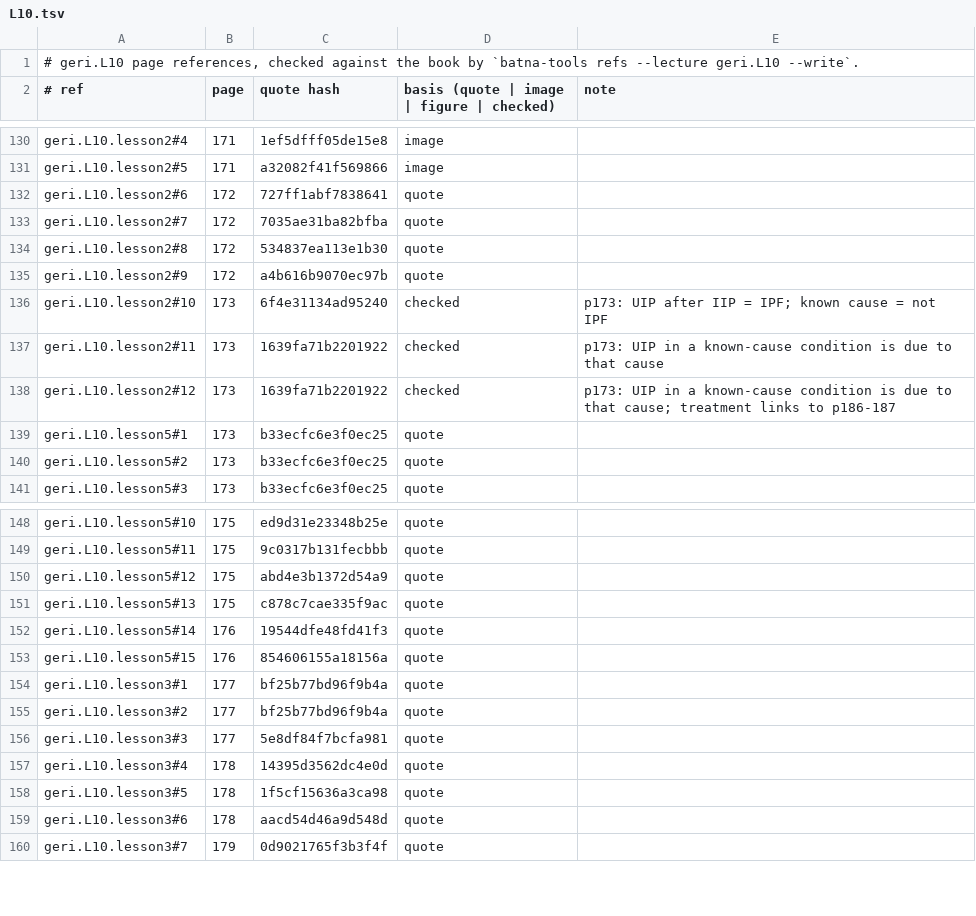
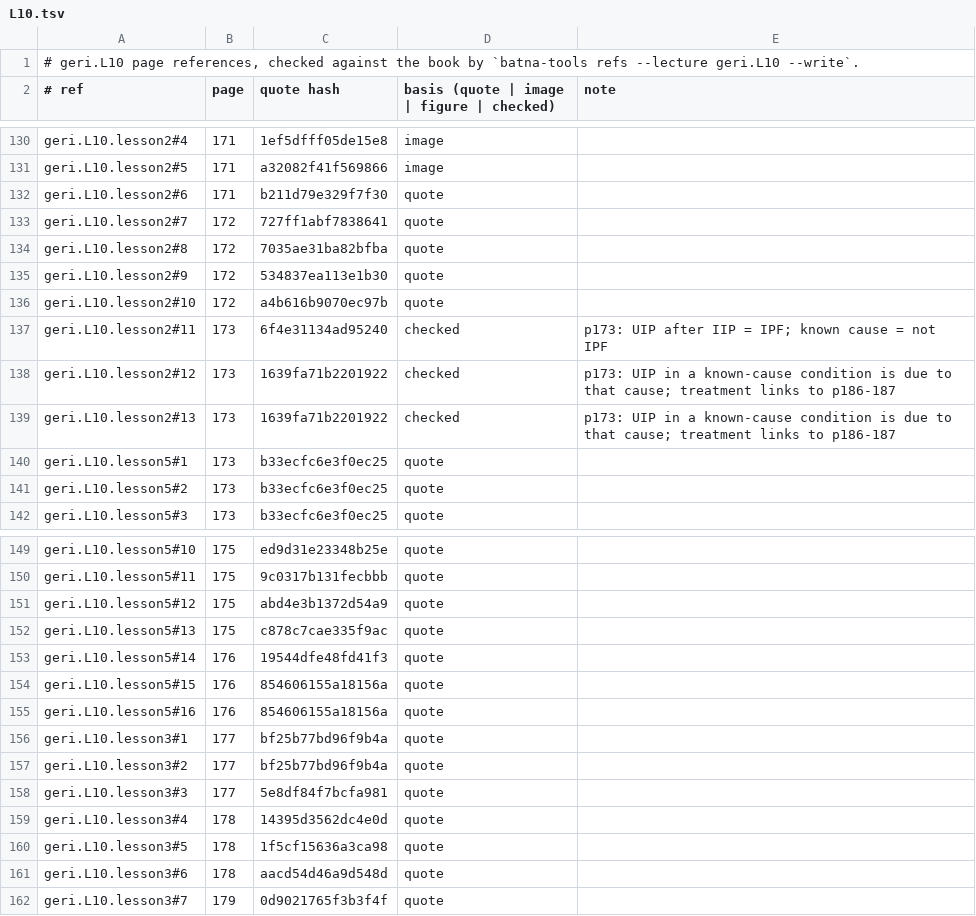
Before and after one commit to MohamedRef/Batna-app, a TSV file: content/book-refs/geri/L10.tsv, drawn as a sheet; only a part is shown, gaps mark what is left out.

Commit message:
geri.L10: show the DPLD circles and the telomere drawing (#1156)

```diff
--- a/content/book-refs/geri/L10.tsv
+++ b/content/book-refs/geri/L10.tsv
@@ -131,9 +131,10 @@ geri.L10.lesson2#4	171	1ef5dfff05de15e8	image
 geri.L10.lesson2#5	171	a32082f41f569866	image	
-geri.L10.lesson2#6	172	727ff1abf7838641	quote	
-geri.L10.lesson2#7	172	7035ae31ba82bfba	quote	
-geri.L10.lesson2#8	172	534837ea113e1b30	quote	
-geri.L10.lesson2#9	172	a4b616b9070ec97b	quote	
-geri.L10.lesson2#10	173	6f4e31134ad95240	checked	p173: UIP after IIP = IPF; known cause = not IPF
-geri.L10.lesson2#11	173	1639fa71b2201922	checked	p173: UIP in a known-cause condition is due to that cause
+geri.L10.lesson2#6	171	b211d79e329f7f30	quote	
+geri.L10.lesson2#7	172	727ff1abf7838641	quote	
+geri.L10.lesson2#8	172	7035ae31ba82bfba	quote	
+geri.L10.lesson2#9	172	534837ea113e1b30	quote	
+geri.L10.lesson2#10	172	a4b616b9070ec97b	quote	
+geri.L10.lesson2#11	173	6f4e31134ad95240	checked	p173: UIP after IIP = IPF; known cause = not IPF
 geri.L10.lesson2#12	173	1639fa71b2201922	checked	p173: UIP in a known-cause condition is due to that cause; treatment links to p186-187
+geri.L10.lesson2#13	173	1639fa71b2201922	checked	p173: UIP in a known-cause condition is due to that cause; treatment links to p186-187
 geri.L10.lesson5#1	173	b33ecfc6e3f0ec25	quote	
@@ -153,2 +154,3 @@ geri.L10.lesson5#14	176	19544dfe48fd41f3	quote
 geri.L10.lesson5#15	176	854606155a18156a	quote	
+geri.L10.lesson5#16	176	854606155a18156a	quote	
 geri.L10.lesson3#1	177	bf25b77bd96f9b4a	quote	
```
Also changed, not shown: 5 other files.
